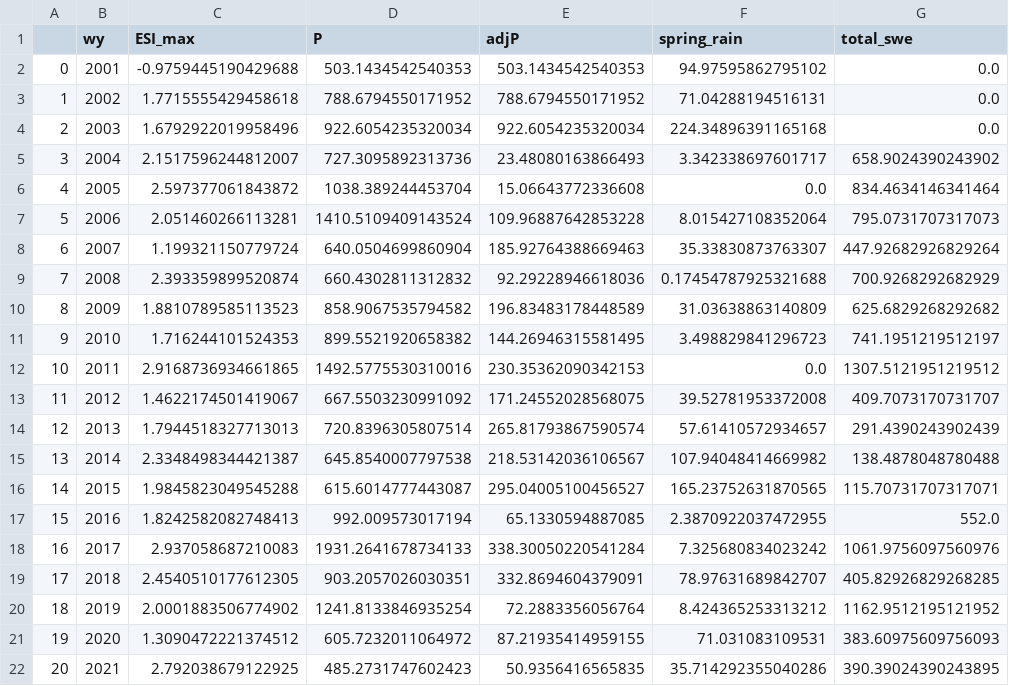
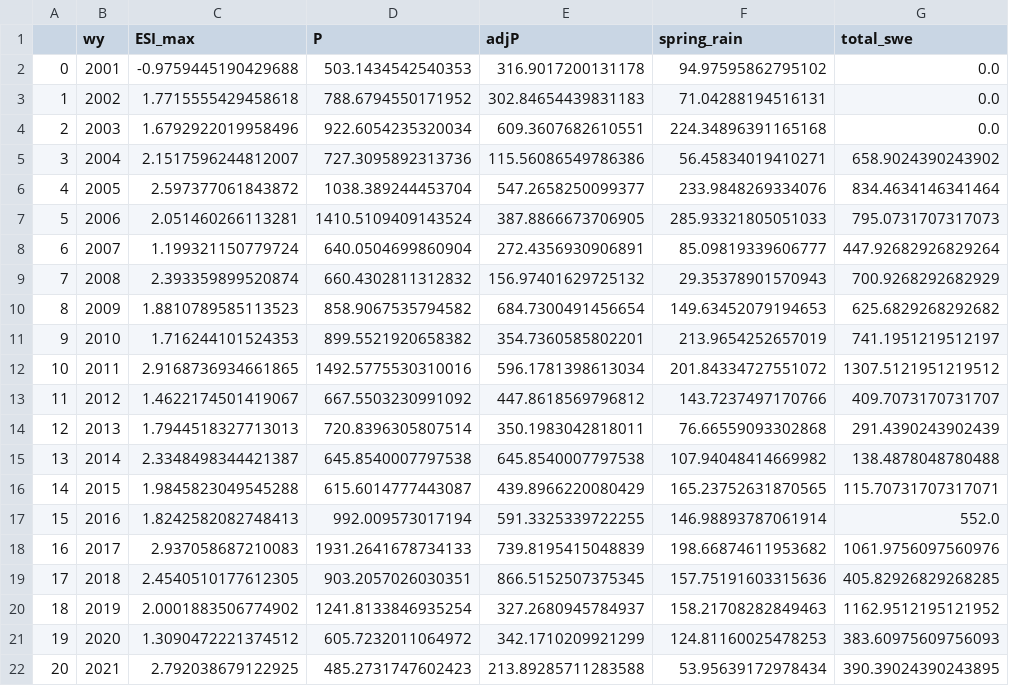
Before and after one commit to lapidesd/CA_missing_freshet, a CSV file: Data/site_data_wy_totals/all_deficit_data_10343500.csv, drawn as a sheet; only a part is shown; the diff names each change by its address in the sheet, - before the commit and + after, or states it on an @@ line.

```diff
--- a/Data/site_data_wy_totals/all_deficit_data_10343500.csv
+++ b/Data/site_data_wy_totals/all_deficit_data_10343500.csv
-E2 (adjP): 503.1434542540353
+E2 (adjP): 316.9017200131178
-E3 (adjP): 788.6794550171952
+E3 (adjP): 302.84654439831183
-E4 (adjP): 922.6054235320034
+E4 (adjP): 609.3607682610551
-E5 (adjP): 23.48080163866493
+E5 (adjP): 115.56086549786386
-F5 (spring_rain): 3.342338697601717
+F5 (spring_rain): 56.45834019410271
-E6 (adjP): 15.06643772336608
+E6 (adjP): 547.2658250099377
-F6 (spring_rain): 0.0
+F6 (spring_rain): 233.9848269334076
-E7 (adjP): 109.96887642853228
+E7 (adjP): 387.8866673706905
-F7 (spring_rain): 8.015427108352064
+F7 (spring_rain): 285.93321805051033
-E8 (adjP): 185.92764388669463
+E8 (adjP): 272.4356930906891
-F8 (spring_rain): 35.33830873763307
+F8 (spring_rain): 85.09819339606777
-E9 (adjP): 92.29228946618036
+E9 (adjP): 156.97401629725132
-F9 (spring_rain): 0.17454787925321688
+F9 (spring_rain): 29.35378901570943
-E10 (adjP): 196.83483178448589
+E10 (adjP): 684.7300491456654
-F10 (spring_rain): 31.03638863140809
+F10 (spring_rain): 149.63452079194653
-E11 (adjP): 144.26946315581495
+E11 (adjP): 354.7360585802201
-F11 (spring_rain): 3.498829841296723
+F11 (spring_rain): 213.9654252657019
-E12 (adjP): 230.35362090342153
+E12 (adjP): 596.1781398613034
-F12 (spring_rain): 0.0
+F12 (spring_rain): 201.84334727551072
-E13 (adjP): 171.24552028568075
+E13 (adjP): 447.8618569796812
-F13 (spring_rain): 39.52781953372008
+F13 (spring_rain): 143.7237497170766
-E14 (adjP): 265.81793867590574
+E14 (adjP): 350.1983042818011
-F14 (spring_rain): 57.61410572934657
+F14 (spring_rain): 76.66559093302868
-E15 (adjP): 218.53142036106567
+E15 (adjP): 645.8540007797538
-E16 (adjP): 295.04005100456527
+E16 (adjP): 439.8966220080429
-E17 (adjP): 65.1330594887085
+E17 (adjP): 591.3325339722255
-F17 (spring_rain): 2.3870922037472955
+F17 (spring_rain): 146.98893787061914
-E18 (adjP): 338.30050220541284
+E18 (adjP): 739.8195415048839
-F18 (spring_rain): 7.325680834023242
+F18 (spring_rain): 198.66874611953682
-E19 (adjP): 332.8694604379091
+E19 (adjP): 866.5152507375345
-F19 (spring_rain): 78.97631689842707
+F19 (spring_rain): 157.75191603315636
-E20 (adjP): 72.2883356056764
+E20 (adjP): 327.2680945784937
-F20 (spring_rain): 8.424365253313212
+F20 (spring_rain): 158.21708282849463
-E21 (adjP): 87.21935414959155
+E21 (adjP): 342.1710209921299
-F21 (spring_rain): 71.031083109531
+F21 (spring_rain): 124.81160025478253
-E22 (adjP): 50.9356416565835
+E22 (adjP): 213.89285711283588
-F22 (spring_rain): 35.714292355040286
+F22 (spring_rain): 53.95639172978434
```
Also changed, not shown: Data/site_data_wy_totals/all_deficit_data_103087891.csv, Data/site_data_wy_totals/all_deficit_data_10336645.csv, 4 other files.
